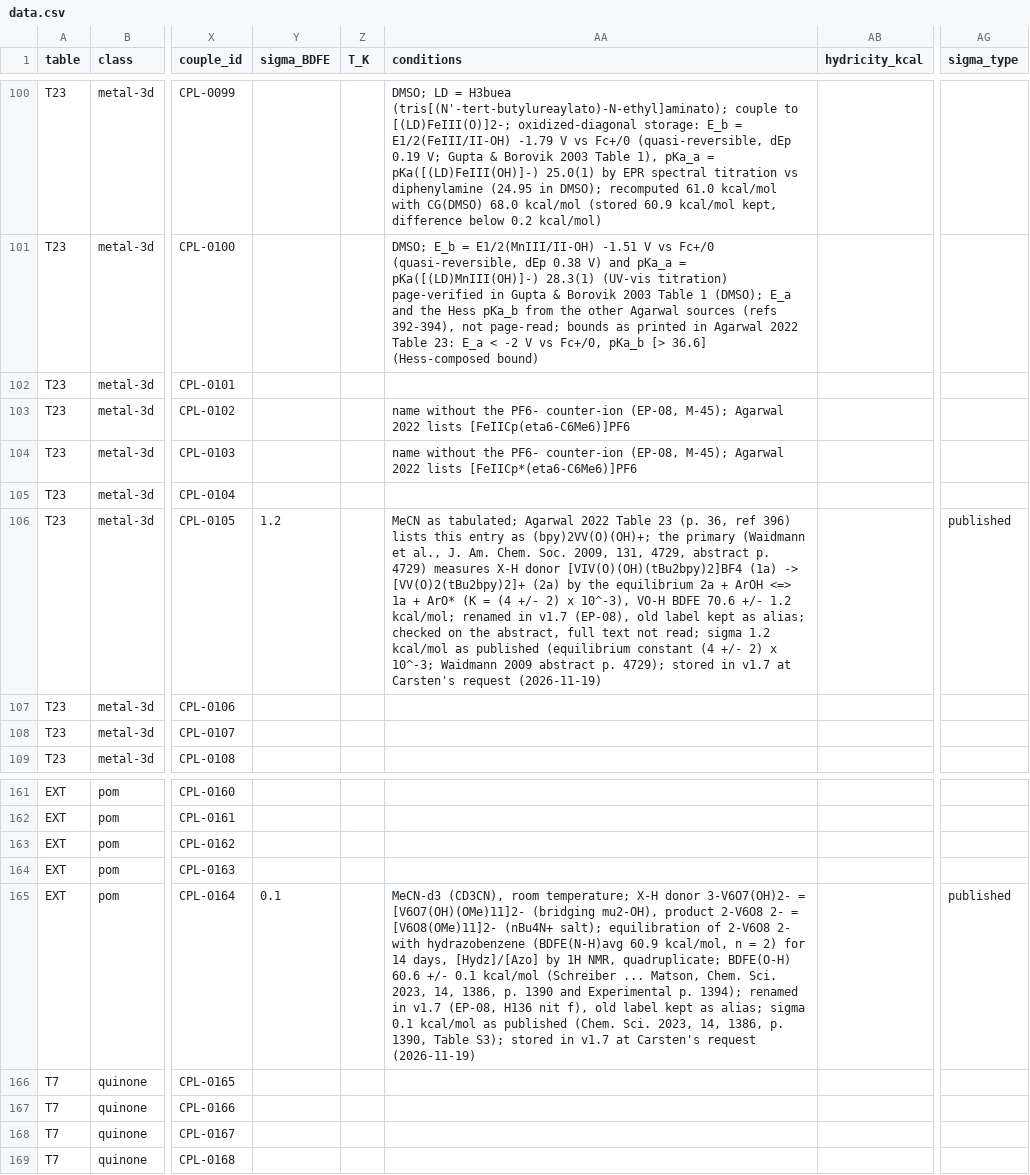
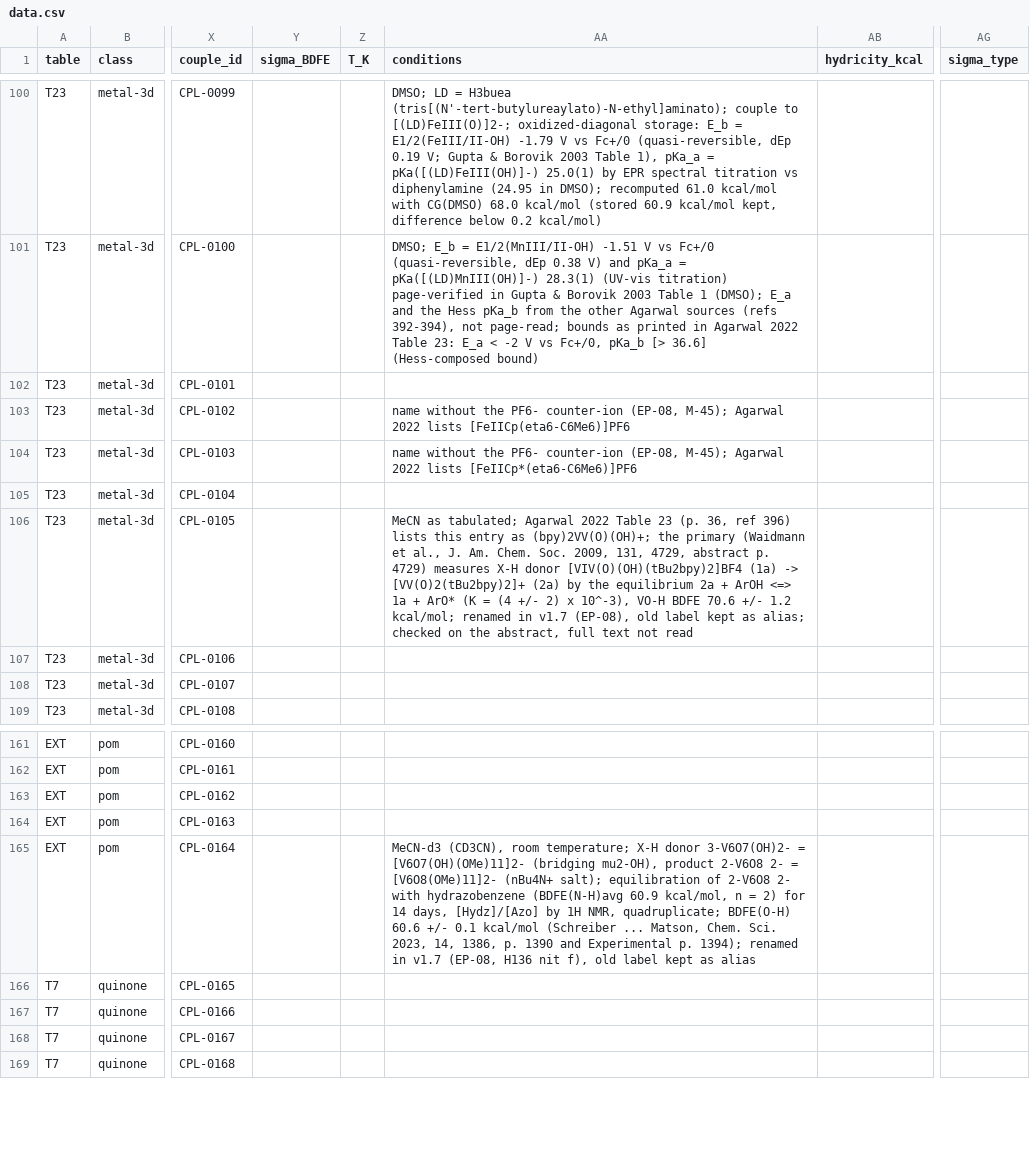
Before and after one commit to carsten-streb/pcetbase, a CSV file: data/data.csv, drawn as a sheet; only a part is shown, gaps mark what is left out; the diff names each change by its address in the sheet, - before the commit and + after, or states it on an @@ line.

```diff
--- a/data/data.csv
+++ b/data/data.csv
-Y106 (sigma_BDFE): 1.2
+Y106 (sigma_BDFE): (empty)
-AA106 (conditions): …text not read; sigma 1.2 kcal/mol as published (equilibrium constant (4 +/- 2) x 10^-3; Waidmann 2009 abstract p. 4729); stored in v1.7 at Carsten's request (2026-11-19)
+AA106 (conditions): …text not read
-AG106 (sigma_type): published
+AG106 (sigma_type): (empty)
-Y165 (sigma_BDFE): 0.1
+Y165 (sigma_BDFE): (empty)
-AA165 (conditions): …kept as alias; sigma 0.1 kcal/mol as published (Chem. Sci. 2023, 14, 1386, p. 1390, Table S3); stored in v1.7 at Carsten's request (2026-11-19)
+AA165 (conditions): …kept as alias
-AG165 (sigma_type): published
+AG165 (sigma_type): (empty)
```
Also changed, not shown: 3 other files.
